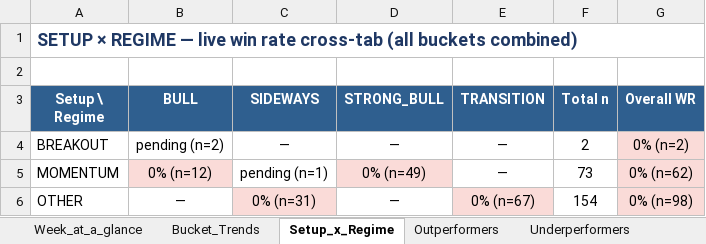
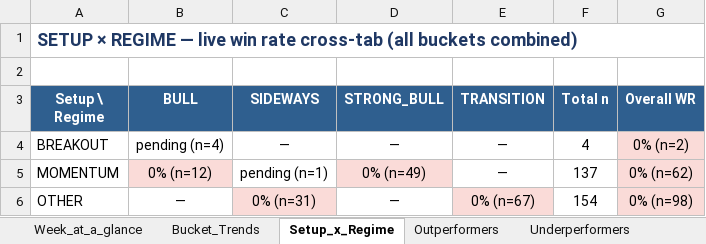
Before and after one commit to Gdsk-Sravan/Analyse-recommend-track, an Excel workbook: shadow_report_weekly.xlsx, sheet Setup_x_Regime, drawn as a sheet; values as stored, in another font and other column widths than the file's, no borders; the diff names each change by its address in the sheet, - before the commit and + after, or states it on an @@ line.

```diff
--- a/shadow_report_weekly.xlsx (sheet Setup_x_Regime)
+++ b/shadow_report_weekly.xlsx (sheet Setup_x_Regime)
-B4 (BULL): pending (n=2)
+B4 (BULL): pending (n=4)
-F4 (Total n): 2
+F4 (Total n): 4
-F5 (Total n): 73
+F5 (Total n): 137
```
Also changed, not shown: sheet All_Trades_History, sheet Bucket_Trends, sheet Week_at_a_glance, 1 other file.
